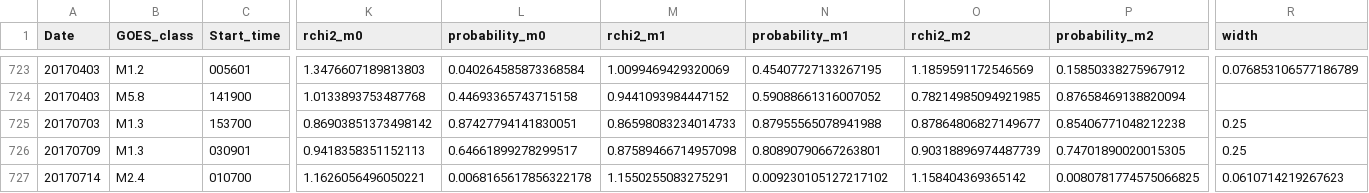
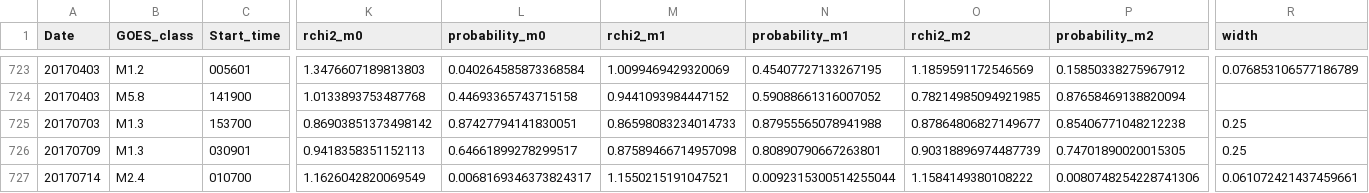
Before and after one commit to aringlis/AFINO, a CSV file: _data/afino_master_record.csv, drawn as a sheet; only a part is shown, gaps mark what is left out; the diff names each change by its address in the sheet, - before the commit and + after, or states it on an @@ line.

```diff
--- a/_data/afino_master_record.csv
+++ b/_data/afino_master_record.csv
-K727 (rchi2_m0): 1.1626056496050221
+K727 (rchi2_m0): 1.1626042820069549
-L727 (probability_m0): 0.0068165617856322178
+L727 (probability_m0): 0.0068169346373824317
-M727 (rchi2_m1): 1.1550255083275291
+M727 (rchi2_m1): 1.1550215191047521
-N727 (probability_m1): 0.009230105127217102
+N727 (probability_m1): 0.0092315300514255044
-O727 (rchi2_m2): 1.158404369365142
+O727 (rchi2_m2): 1.1584149380108222
-P727 (probability_m2): 0.0080781774575066825
+P727 (probability_m2): 0.0080748254228741306
-R727 (width): 0.0610714219267623
+R727 (width): 0.061072421437459661
```
Also changed, not shown: 1 other file.
